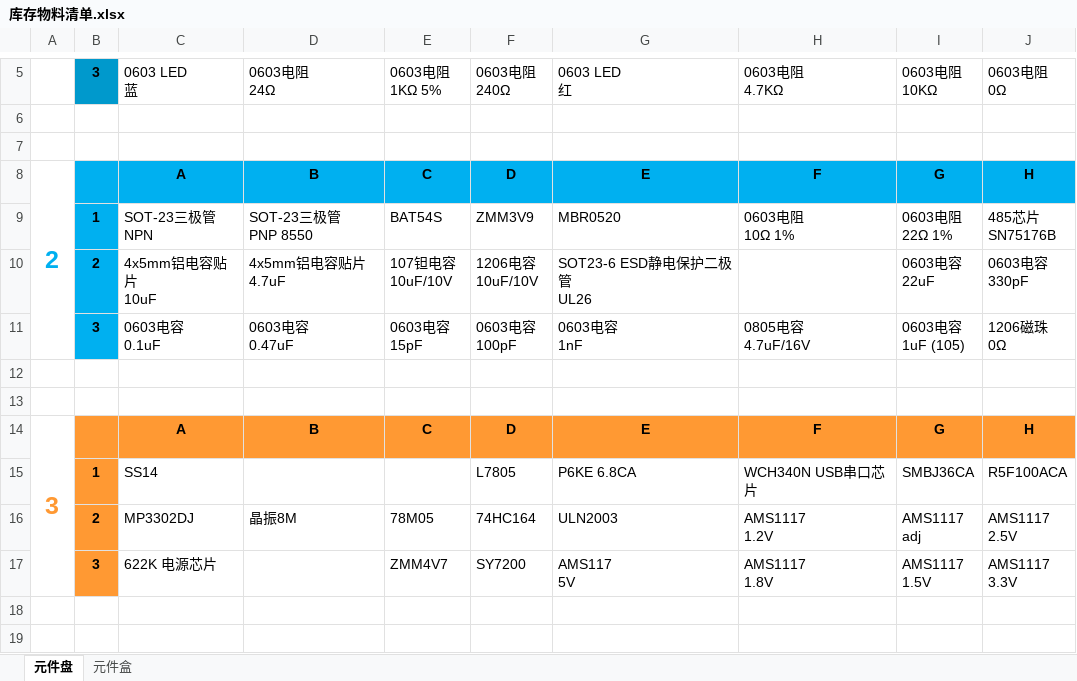
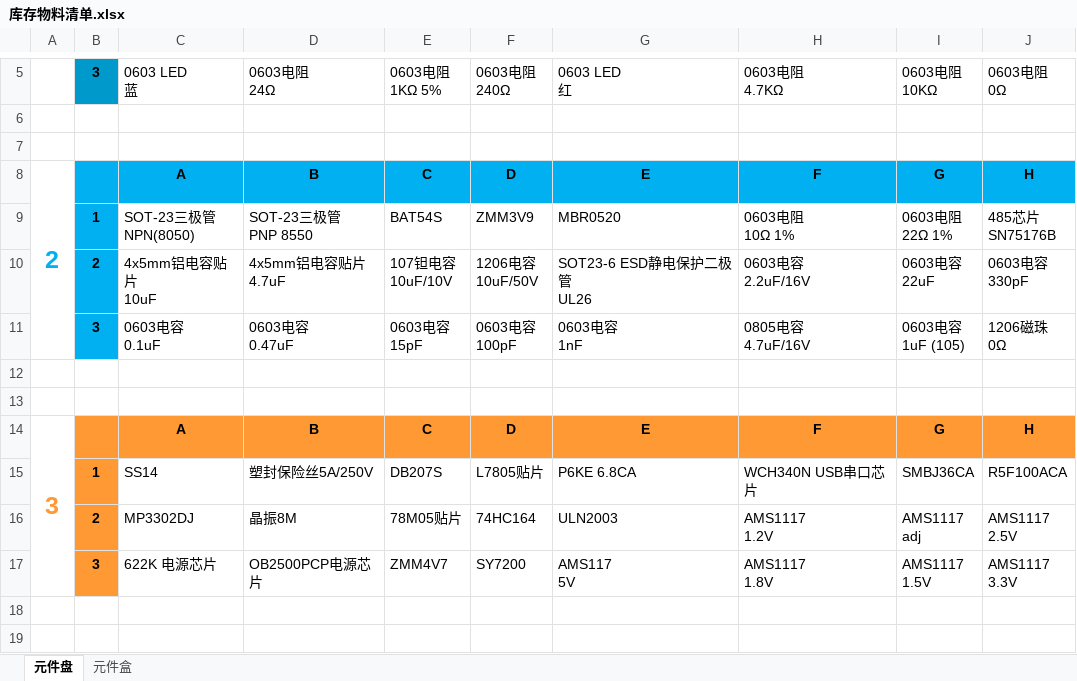
Before and after one commit to ximnic/Material, an Excel workbook: 库存物料清单.xlsx, sheet 元件盘, drawn as a sheet; only a part is shown, gaps mark what is left out; values as stored, in another font and other column widths than the file's, no borders; ↵ is a line break in a cell; the diff names each change by its address in the sheet, - before the commit and + after, or states it on an @@ line.

```diff
--- a/库存物料清单.xlsx (sheet 元件盘)
+++ b/库存物料清单.xlsx (sheet 元件盘)
-C9: SOT-23三极管 ↵ NPN
+C9: SOT-23三极管 ↵ NPN(8050)
-F10: 1206电容 ↵ 10uF/10V
+F10: 1206电容 ↵ 10uF/50V
-H10: (empty)
+H10: 0603电容 ↵ 2.2uF/16V
-D15: (empty)
+D15: 塑封保险丝5A/250V
-E15: (empty)
+E15: DB207S
-F15: L7805
+F15: L7805贴片
-E16: 78M05
+E16: 78M05贴片
-D17: (empty)
+D17: OB2500PCP电源芯片
```
Also changed, not shown: sheet 元件盒, 1 other file.
